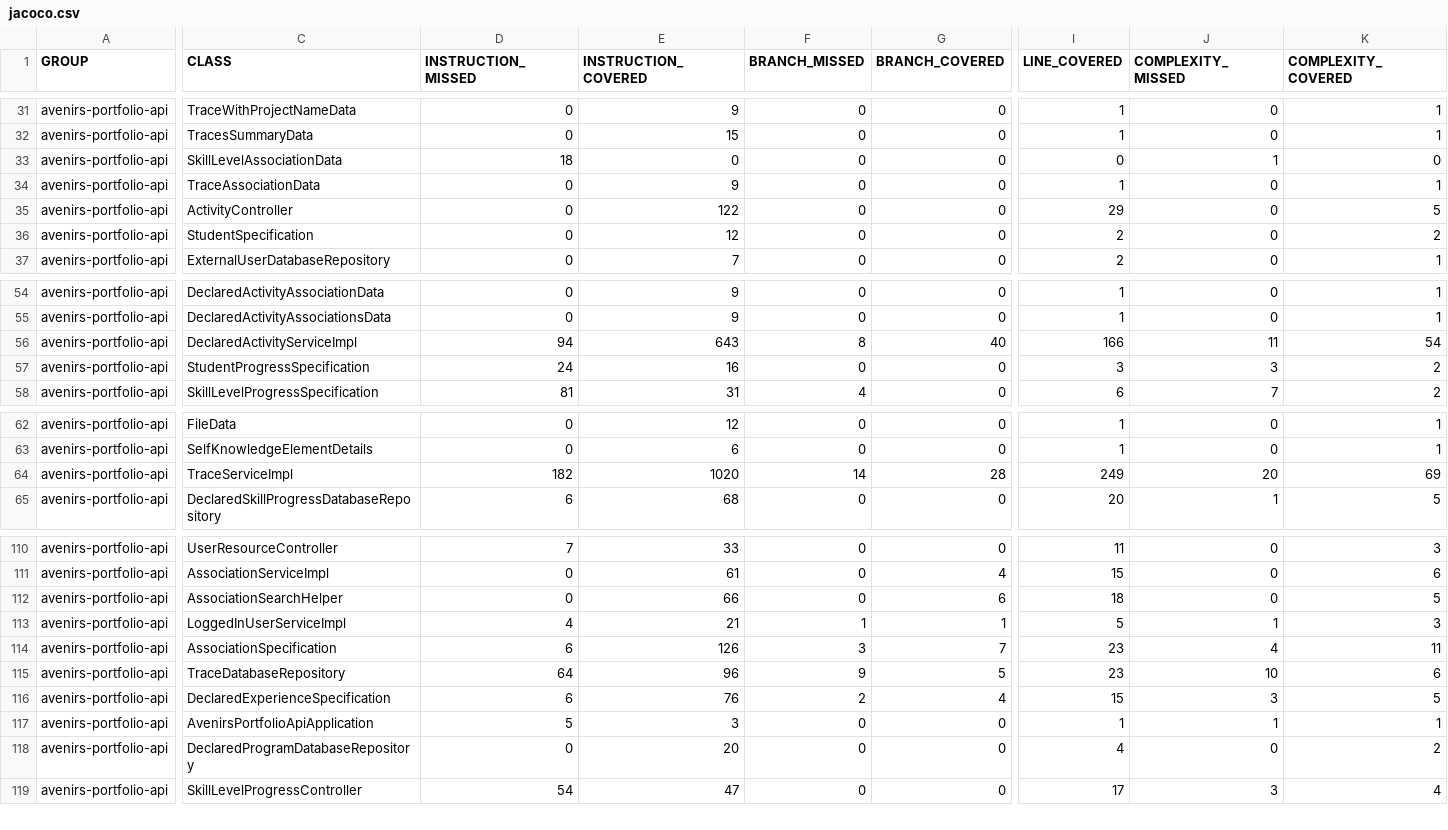
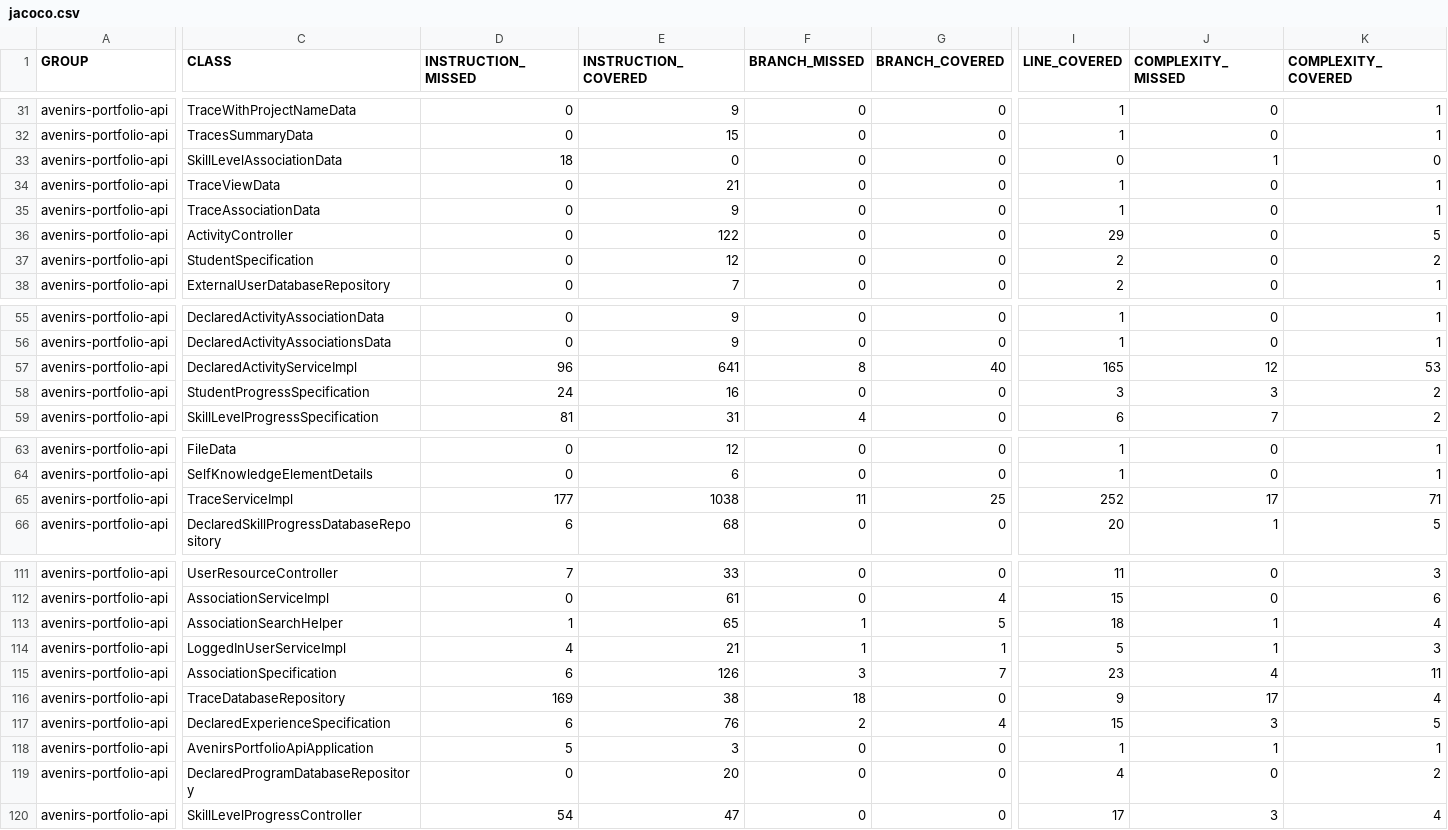
Before and after one commit to avenirs-esr/avenirs-portfolio-api, a CSV file: docs/jacoco-report/jacoco/jacoco.csv, drawn as a sheet; only a part is shown, gaps mark what is left out; addresses are those after the commit; rows hold the shown columns only; the diff covers the shown part only; the diff names each change by its address in the sheet, - before the commit and + after, or states it on an @@ line.

```diff
--- a/docs/jacoco-report/jacoco/jacoco.csv
+++ b/docs/jacoco-report/jacoco/jacoco.csv
+row 34: avenirs-portfolio-api | TraceViewData | 0 | 21 | 0 | 0 | 1 | 0 | 1
-D57 (INSTRUCTION_MISSED): 94
+D57 (INSTRUCTION_MISSED): 96
-E57 (INSTRUCTION_COVERED): 643
+E57 (INSTRUCTION_COVERED): 641
-I57 (LINE_COVERED): 166
+I57 (LINE_COVERED): 165
-J57 (COMPLEXITY_MISSED): 11
+J57 (COMPLEXITY_MISSED): 12
-K57 (COMPLEXITY_COVERED): 54
+K57 (COMPLEXITY_COVERED): 53
-D65 (INSTRUCTION_MISSED): 182
+D65 (INSTRUCTION_MISSED): 177
-E65 (INSTRUCTION_COVERED): 1020
+E65 (INSTRUCTION_COVERED): 1038
-F65 (BRANCH_MISSED): 14
+F65 (BRANCH_MISSED): 11
-G65 (BRANCH_COVERED): 28
+G65 (BRANCH_COVERED): 25
-I65 (LINE_COVERED): 249
+I65 (LINE_COVERED): 252
-J65 (COMPLEXITY_MISSED): 20
+J65 (COMPLEXITY_MISSED): 17
-K65 (COMPLEXITY_COVERED): 69
+K65 (COMPLEXITY_COVERED): 71
-D113 (INSTRUCTION_MISSED): 0
+D113 (INSTRUCTION_MISSED): 1
-E113 (INSTRUCTION_COVERED): 66
+E113 (INSTRUCTION_COVERED): 65
-F113 (BRANCH_MISSED): 0
+F113 (BRANCH_MISSED): 1
-G113 (BRANCH_COVERED): 6
+G113 (BRANCH_COVERED): 5
-J113 (COMPLEXITY_MISSED): 0
+J113 (COMPLEXITY_MISSED): 1
-K113 (COMPLEXITY_COVERED): 5
+K113 (COMPLEXITY_COVERED): 4
-D116 (INSTRUCTION_MISSED): 64
+D116 (INSTRUCTION_MISSED): 169
-E116 (INSTRUCTION_COVERED): 96
+E116 (INSTRUCTION_COVERED): 38
-F116 (BRANCH_MISSED): 9
+F116 (BRANCH_MISSED): 18
-G116 (BRANCH_COVERED): 5
+G116 (BRANCH_COVERED): 0
-I116 (LINE_COVERED): 23
+I116 (LINE_COVERED): 9
-J116 (COMPLEXITY_MISSED): 10
+J116 (COMPLEXITY_MISSED): 17
-K116 (COMPLEXITY_COVERED): 6
+K116 (COMPLEXITY_COVERED): 4
```
Also changed, not shown: 23 edited cells elsewhere in this file, 36 other files.
